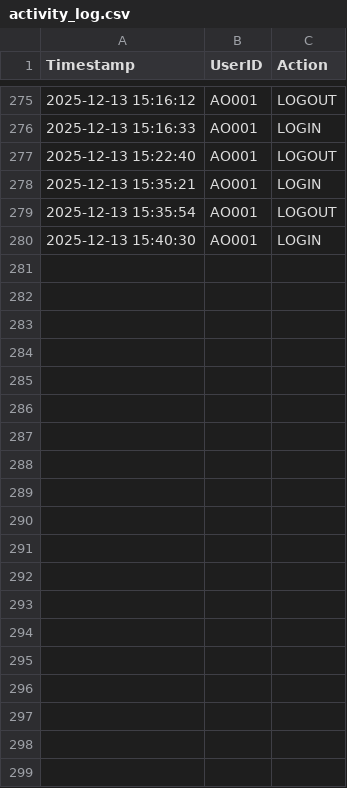
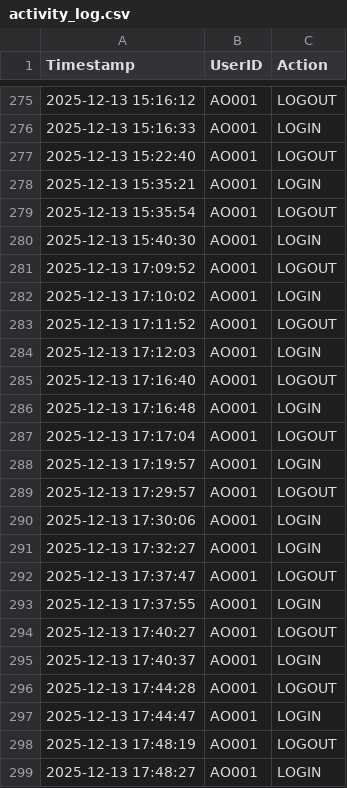
Before and after one commit to Raiden2309/OODJ-Assignment, a CSV file: data/activity_log.csv, drawn as a sheet; only a part is shown, gaps mark what is left out; the diff covers the shown part only.

```diff
--- a/data/activity_log.csv
+++ b/data/activity_log.csv
@@ -280 +280,20 @@ Timestamp,UserID,Action
 2025-12-13 15:40:30,AO001,LOGIN
+2025-12-13 17:09:52,AO001,LOGOUT
+2025-12-13 17:10:02,AO001,LOGIN
+2025-12-13 17:11:52,AO001,LOGOUT
+2025-12-13 17:12:03,AO001,LOGIN
+2025-12-13 17:16:40,AO001,LOGOUT
+2025-12-13 17:16:48,AO001,LOGIN
+2025-12-13 17:17:04,AO001,LOGOUT
+2025-12-13 17:19:57,AO001,LOGIN
+2025-12-13 17:29:57,AO001,LOGOUT
+2025-12-13 17:30:06,AO001,LOGIN
+2025-12-13 17:32:27,AO001,LOGIN
+2025-12-13 17:37:47,AO001,LOGOUT
+2025-12-13 17:37:55,AO001,LOGIN
+2025-12-13 17:40:27,AO001,LOGOUT
+2025-12-13 17:40:37,AO001,LOGIN
+2025-12-13 17:44:28,AO001,LOGOUT
+2025-12-13 17:44:47,AO001,LOGIN
+2025-12-13 17:48:19,AO001,LOGOUT
+2025-12-13 17:48:27,AO001,LOGIN
```
Also changed, not shown: 39 added rows elsewhere in this file, data/student_information.csv, data/user_credentials.csv, 39 other files.
